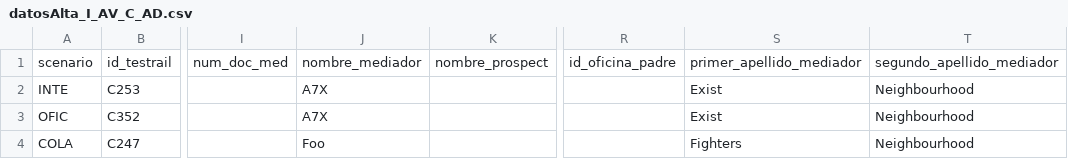
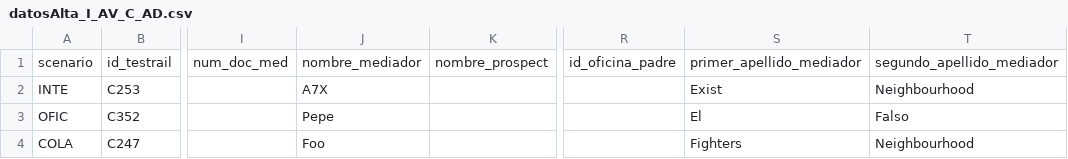
Before and after one commit to LinaMariaCM/automation-mdp, a CSV file: resources/datosAlta_I_AV_C_AD.csv, drawn as a sheet; only a part is shown, gaps mark what is left out; the diff names each change by its address in the sheet, - before the commit and + after, or states it on an @@ line.

```diff
--- a/resources/datosAlta_I_AV_C_AD.csv
+++ b/resources/datosAlta_I_AV_C_AD.csv
-J3: A7X
+J3: Pepe
-S3: Exist
+S3: El
-T3: Neighbourhood
+T3: Falso
```
Also changed, not shown: resources/datosAlta_I_AD_C_AUXI.csv, resources/datosAlta_I_AE.csv, 1 other file.
